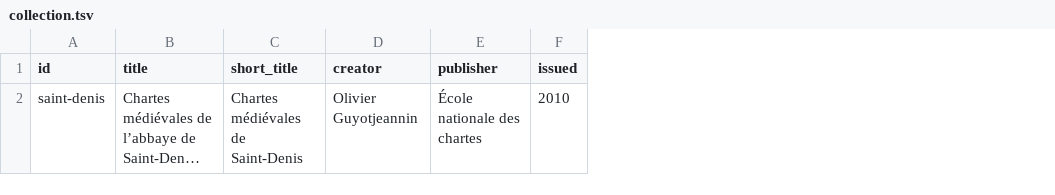
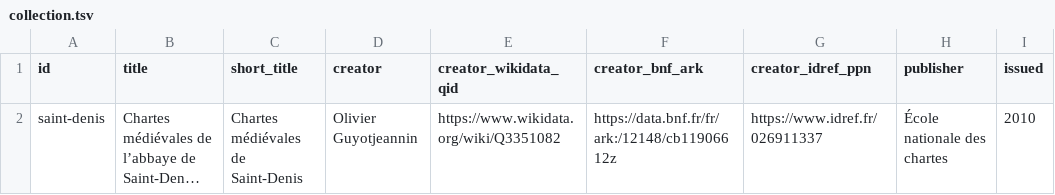
Before and after one commit to chartes/saint-denis, a TSV file: metadata/collection.tsv, drawn as a sheet; only a part is shown; long unchanged cells end in …; the diff names each change by its address in the sheet, - before the commit and + after, or states it on an @@ line.

```diff
--- a/metadata/collection.tsv
+++ b/metadata/collection.tsv
+column E (creator_wikidata_qid), row 2: https://www.wikidata.org/wiki/Q3351082
+column F (creator_bnf_ark), row 2: https://data.bnf.fr/fr/ark:/12148/cb11906612z
+column G (creator_idref_ppn), row 2: https://www.idref.fr/026911337
```
Also changed, not shown: 5 other files.
